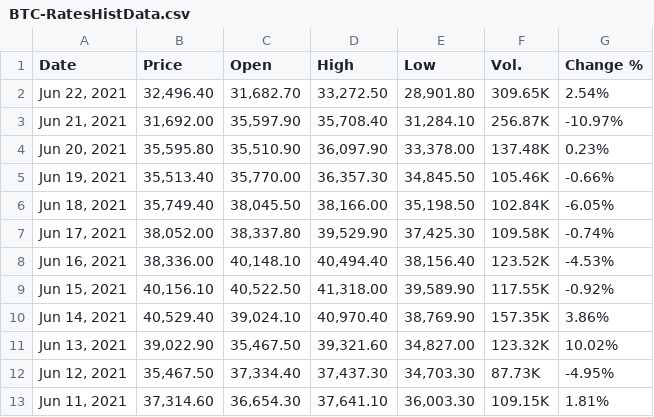
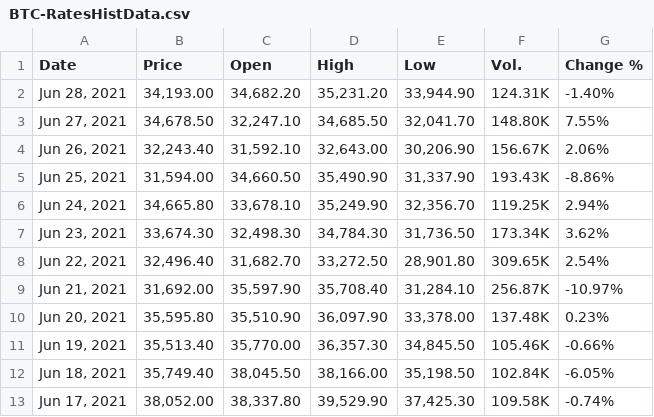
Before and after one commit to serg-razum-off/DFP-Numeric-2, a CSV file: data/csv_numeric_sources/BTC-RatesHistData.csv, drawn as a sheet; only a part is shown; the shorter side is filled out with more unchanged rows; the diff names each change by its address in the sheet, - before the commit and + after, or states it on an @@ line.

Commit message:
SR: data/csv_numeric_sources/BTC-RatesHistData.csv refreshed

```diff
--- a/data/csv_numeric_sources/BTC-RatesHistData.csv
+++ b/data/csv_numeric_sources/BTC-RatesHistData.csv
+row 2: Jun 28, 2021 | 34,193.00 | 34,682.20 | 35,231.20 | 33,944.90 | 124.31K | -1.40%
+row 3: Jun 27, 2021 | 34,678.50 | 32,247.10 | 34,685.50 | 32,041.70 | 148.80K | 7.55%
+row 4: Jun 26, 2021 | 32,243.40 | 31,592.10 | 32,643.00 | 30,206.90 | 156.67K | 2.06%
+row 5: Jun 25, 2021 | 31,594.00 | 34,660.50 | 35,490.90 | 31,337.90 | 193.43K | -8.86%
+row 6: Jun 24, 2021 | 34,665.80 | 33,678.10 | 35,249.90 | 32,356.70 | 119.25K | 2.94%
+row 7: Jun 23, 2021 | 33,674.30 | 32,498.30 | 34,784.30 | 31,736.50 | 173.34K | 3.62%
```
